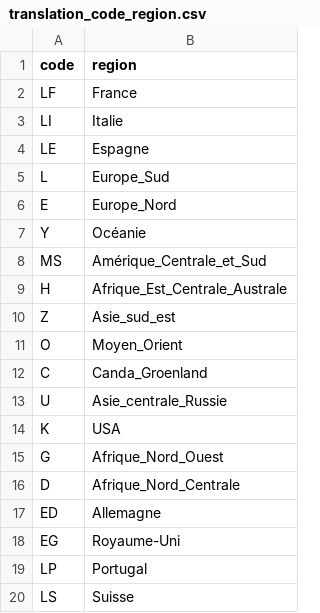
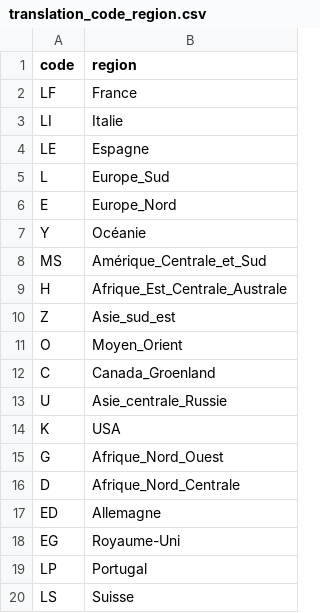
Before and after one commit to t-amaury/App_prevision_UDS, a CSV file: data/translation_code_region.csv, drawn as a sheet.

Commit message:
Update translation_code_region.csv

```diff
--- a/data/translation_code_region.csv
+++ b/data/translation_code_region.csv
@@ -11,3 +11,3 @@ Z,Asie_sud_est
 O,Moyen_Orient
-C,Canda_Groenland
+C,Canada_Groenland
 U,Asie_centrale_Russie
```
